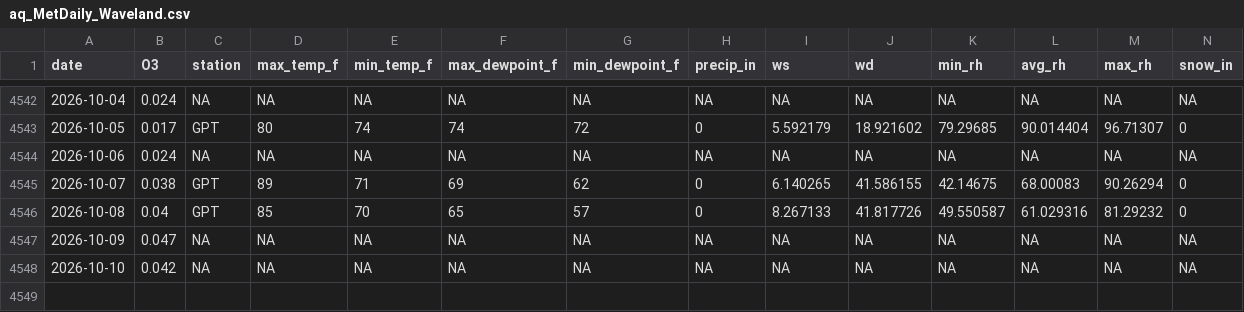
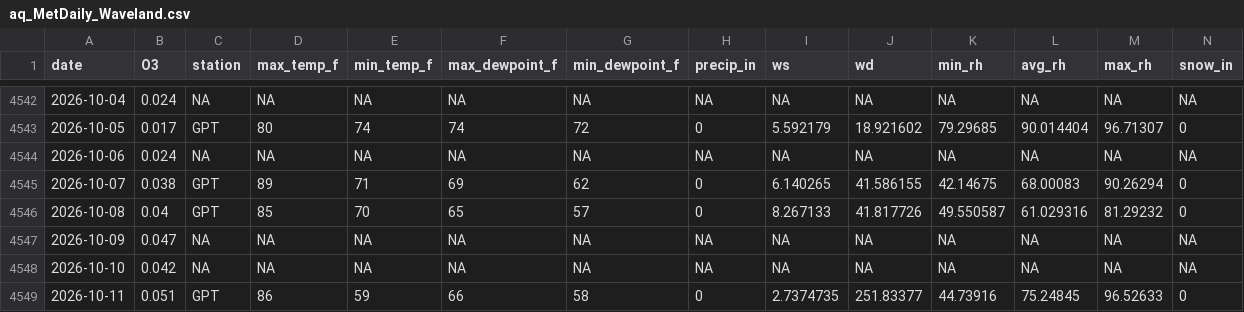
Before and after one commit to Cuevman81/ms-ozone-forecast, a CSV file: r-pipeline/aq_MetDaily_Waveland.csv, drawn as a sheet; only a part is shown, gaps mark what is left out; rows hold the shown columns only; the diff names each change by its address in the sheet, - before the commit and + after, or states it on an @@ line.

```diff
--- a/r-pipeline/aq_MetDaily_Waveland.csv
+++ b/r-pipeline/aq_MetDaily_Waveland.csv
+row 4549: 2026-10-11 | 0.051 | GPT | 86 | 59 | 66 | 58 | 0 | 2.7374735 | 251.83377 | 44.73916 | 75.24845 | 96.52633 | 0
```
Also changed, not shown: r-pipeline/aq_MetDaily_Gulfport.csv, r-pipeline/history_Gulfport.csv, 35 other files.
